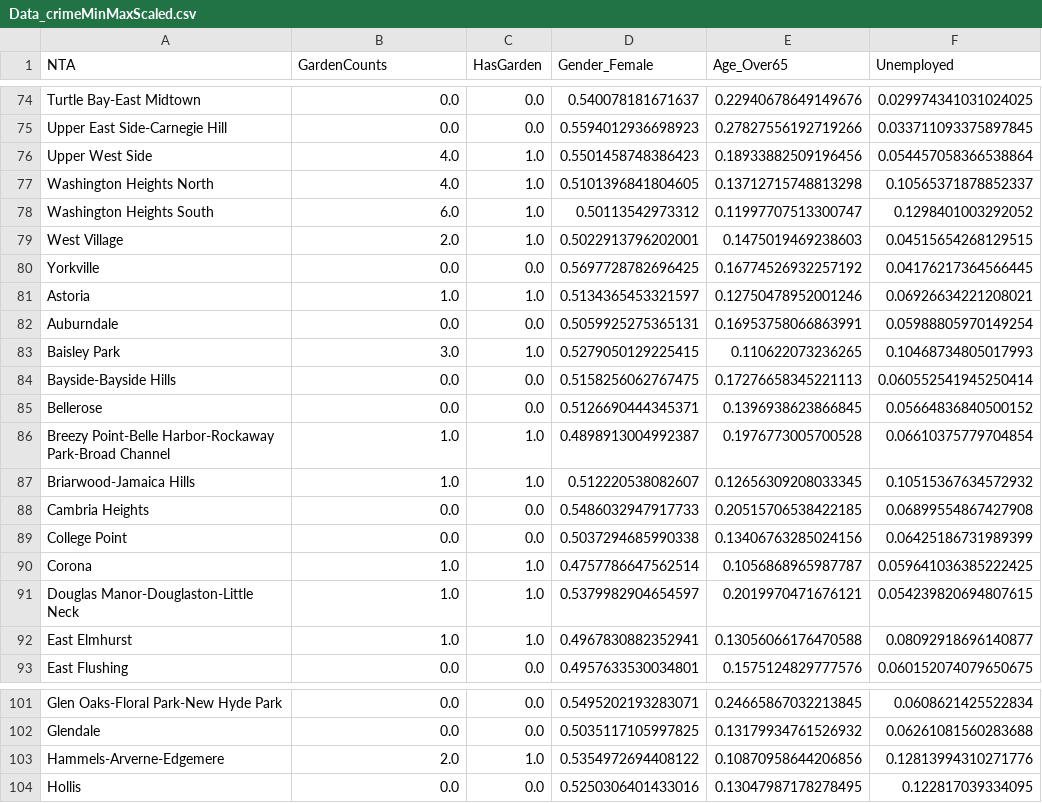
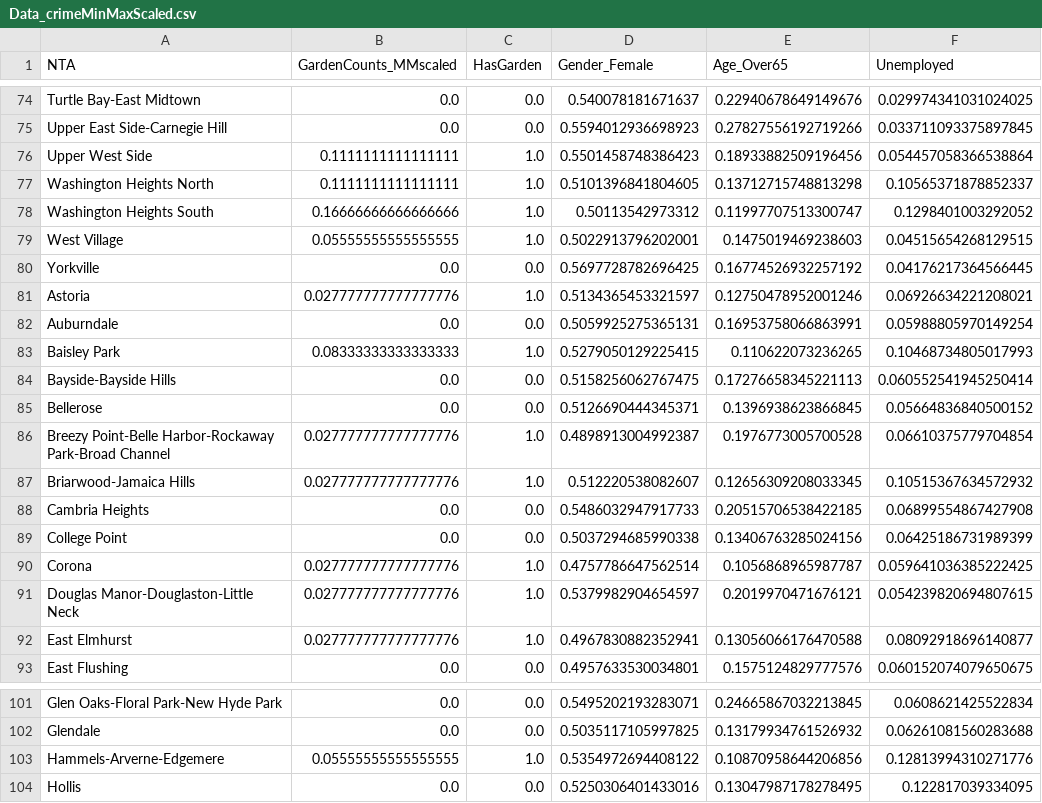
Before and after one commit to leonaisabelle/CUSP-ADS-Project, a CSV file: data/Data_crimeMinMaxScaled.csv, drawn as a sheet; only a part is shown, gaps mark what is left out; the diff covers the shown part only; the diff names each change by its address in the sheet, - before the commit and + after, or states it on an @@ line.

```diff
--- a/data/Data_crimeMinMaxScaled.csv
+++ b/data/Data_crimeMinMaxScaled.csv
-B1: GardenCounts
+B1: GardenCounts_MMscaled
-B76:B77 (GardenCounts_MMscaled): 4.0
+B76:B77 (GardenCounts_MMscaled): 0.1111111111111111
-B78 (GardenCounts_MMscaled): 6.0
+B78 (GardenCounts_MMscaled): 0.16666666666666666
-B79 (GardenCounts_MMscaled): 2.0
+B79 (GardenCounts_MMscaled): 0.05555555555555555
-B81 (GardenCounts_MMscaled): 1.0
+B81 (GardenCounts_MMscaled): 0.027777777777777776
-B83 (GardenCounts_MMscaled): 3.0
+B83 (GardenCounts_MMscaled): 0.08333333333333333
-B86:B87 (GardenCounts_MMscaled): 1.0
+B86:B87 (GardenCounts_MMscaled): 0.027777777777777776
-B90:B92 (GardenCounts_MMscaled): 1.0
+B90:B92 (GardenCounts_MMscaled): 0.027777777777777776
-B103 (GardenCounts_MMscaled): 2.0
+B103 (GardenCounts_MMscaled): 0.05555555555555555
```
Also changed, not shown: 81 edited cells elsewhere in this file, data/Data_all.csv, data/Data_crimeStandardScaled.csv, 3 other files.
